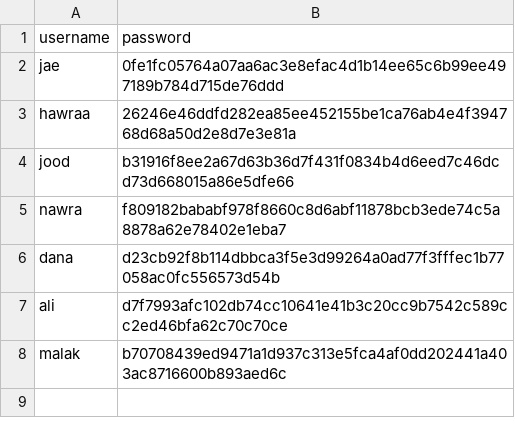
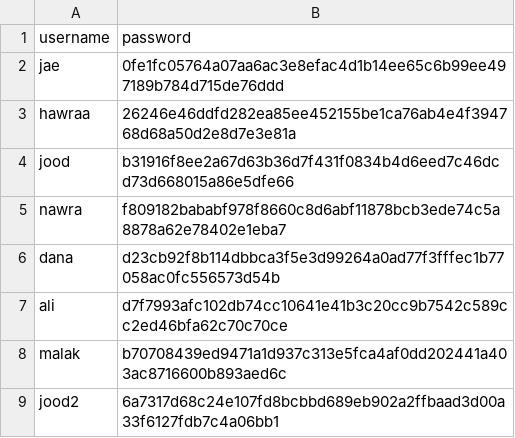
Before and after one commit to Hawraa91/python411, a CSV file: user_credentials.csv, drawn as a sheet.

```diff
--- a/user_credentials.csv
+++ b/user_credentials.csv
@@ -8 +8,2 @@ ali,d7f7993afc102db74cc10641e41b3c20cc9b7542c589cc2ed46bfa62c70c70ce
 malak,b70708439ed9471a1d937c313e5fca4af0dd202441a403ac8716600b893aed6c
+jood2,6a7317d68c24e107fd8bcbbd689eb902a2ffbaad3d00a33f6127fdb7c4a06bb1
```
Also changed, not shown: all_chat_history.csv, 2 other files.
